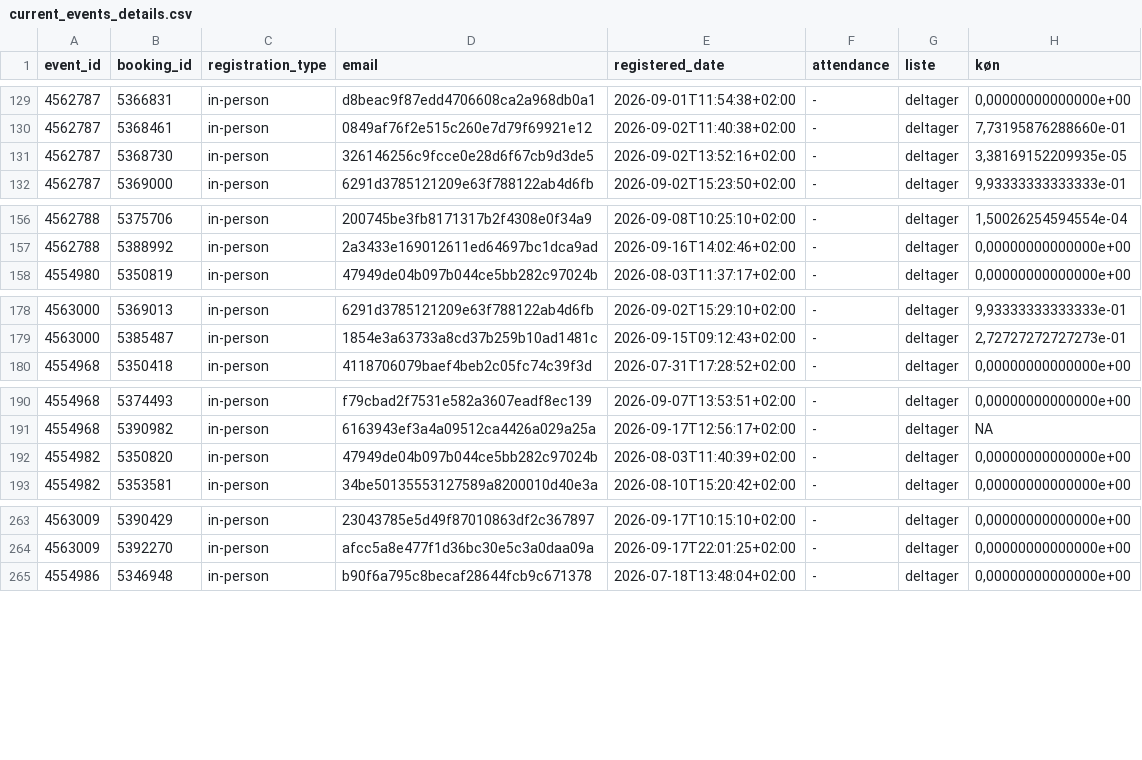
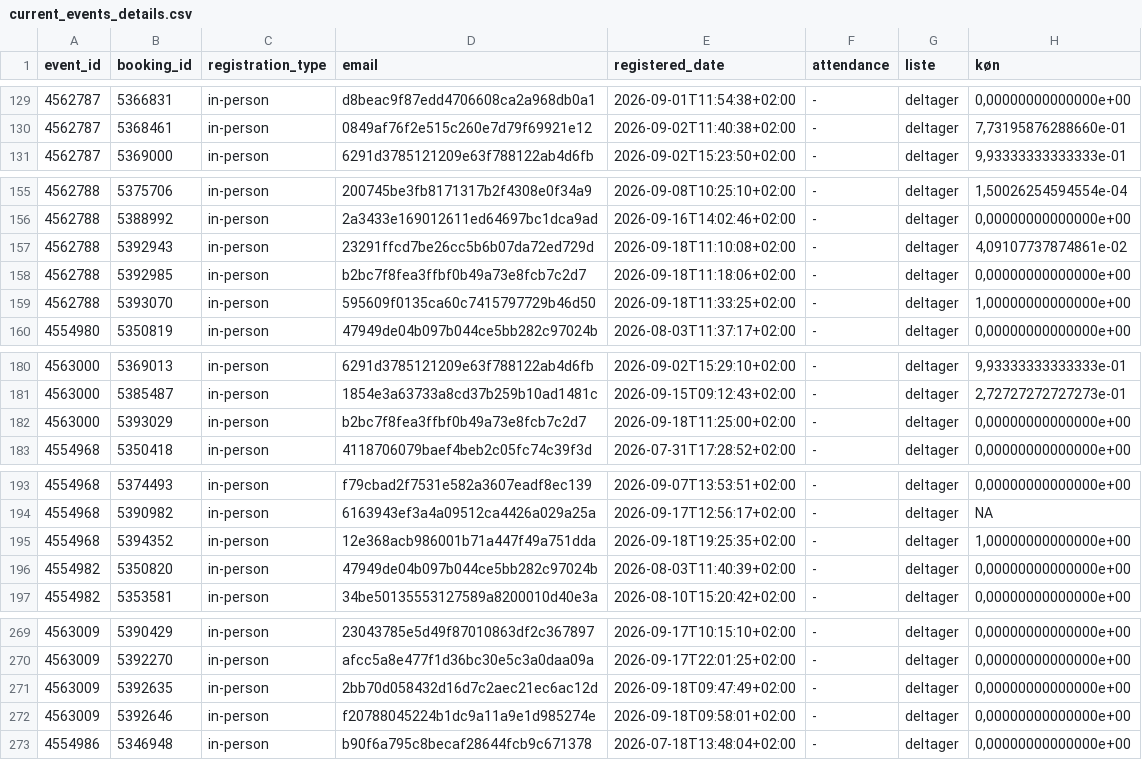
Before and after one commit to KUBDatalab/tal-og-data, a CSV file: data/event_data/current_events_details.csv, drawn as a sheet; only a part is shown, gaps mark what is left out; removed rows and columns are numbered as before the commit, all else as after; the diff covers the shown part only; the diff names each change by its address in the sheet, - before the commit and + after, or states it on an @@ line.

```diff
--- a/data/event_data/current_events_details.csv
+++ b/data/event_data/current_events_details.csv
-row 131: 4562787 | 5368730 | in-person | 326146256c9fcce0e28d6f67cb9d3de5 | 2026-09-02T13:52:16+02:00 | - | deltager | 3,38169152209935e-05
+row 157: 4562788 | 5392943 | in-person | 23291ffcd7be26cc5b6b07da72ed729d | 2026-09-18T11:10:08+02:00 | - | deltager | 4,09107737874861e-02
+row 158: 4562788 | 5392985 | in-person | b2bc7f8fea3ffbf0b49a73e8fcb7c2d7 | 2026-09-18T11:18:06+02:00 | - | deltager | 0,00000000000000e+00
+row 159: 4562788 | 5393070 | in-person | 595609f0135ca60c7415797729b46d50 | 2026-09-18T11:33:25+02:00 | - | deltager | 1,00000000000000e+00
+row 182: 4563000 | 5393029 | in-person | b2bc7f8fea3ffbf0b49a73e8fcb7c2d7 | 2026-09-18T11:25:00+02:00 | - | deltager | 0,00000000000000e+00
+row 195: 4554968 | 5394352 | in-person | 12e368acb986001b71a447f49a751dda | 2026-09-18T19:25:35+02:00 | - | deltager | 1,00000000000000e+00
+row 271: 4563009 | 5392635 | in-person | 2bb70d058432d16d7c2aec21ec6ac12d | 2026-09-18T09:47:49+02:00 | - | deltager | 0,00000000000000e+00
+row 272: 4563009 | 5392646 | in-person | f20788045224b1dc9a11a9e1d985274e | 2026-09-18T09:58:01+02:00 | - | deltager | 0,00000000000000e+00
```
Also changed, not shown: 5 added rows elsewhere in this file, data/event_data/all_event_details.csv, 4 other files.
